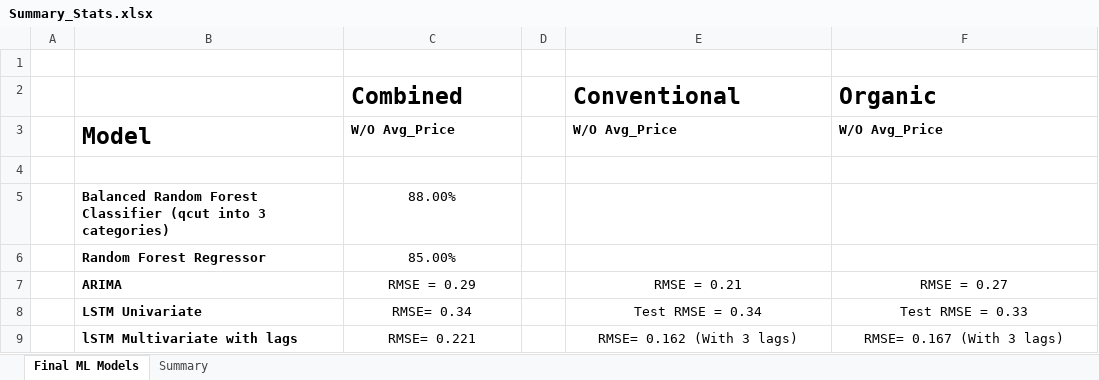
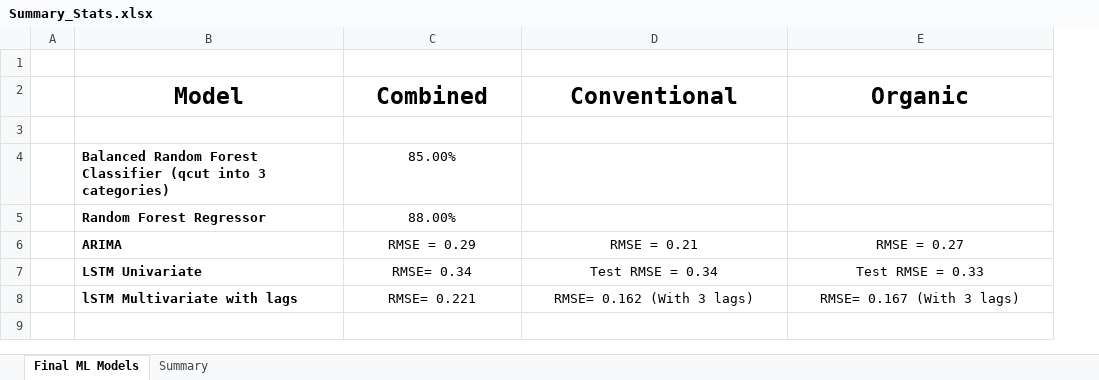
Before and after one commit to davidmcbee/Health_and_Avocados, an Excel workbook: resources/Summary_Stats.xlsx, sheet Final ML Models, drawn as a sheet; values as stored, in another font and other column widths than the file's, no borders; removed rows and columns are numbered as before the commit, all else as after; the diff names each change by its address in the sheet, - before the commit and + after, or states it on an @@ line.

Commit message:
corrected stat values

```diff
--- a/resources/Summary_Stats.xlsx (sheet Final ML Models)
+++ b/resources/Summary_Stats.xlsx (sheet Final ML Models)
-column D, empty
-B2: (empty)
+B2: Model
-C2 alignment: left
+C2 alignment: center
-D2:E2 alignment: left
+D2:E2 alignment: center
-row 3:  | Model | W/O Avg_Price |  | W/O Avg_Price | W/O Avg_Price
-row 5:  | Balanced Random Forest Classifier (qcut into 3 categories) | 88.00%
-B4 (Model): Random Forest Regressor
+B4 (Model): Balanced Random Forest Classifier (qcut into 3 categories)
+row 5:  | Random Forest Regressor | 88.00%
```
